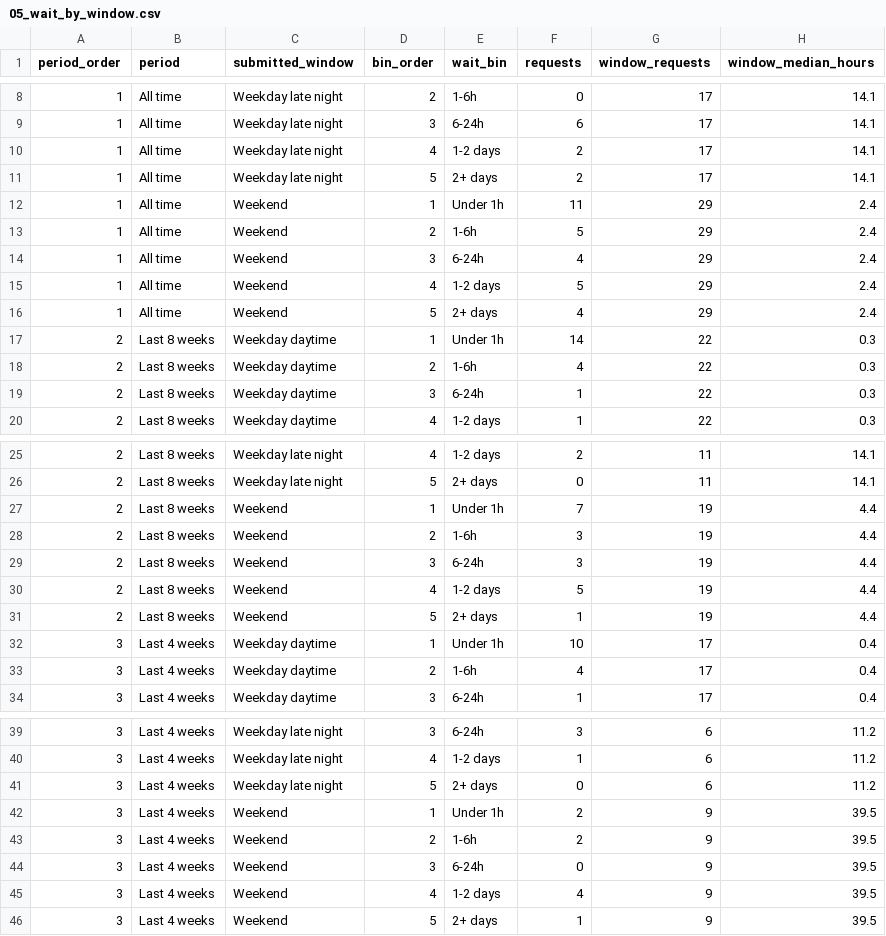
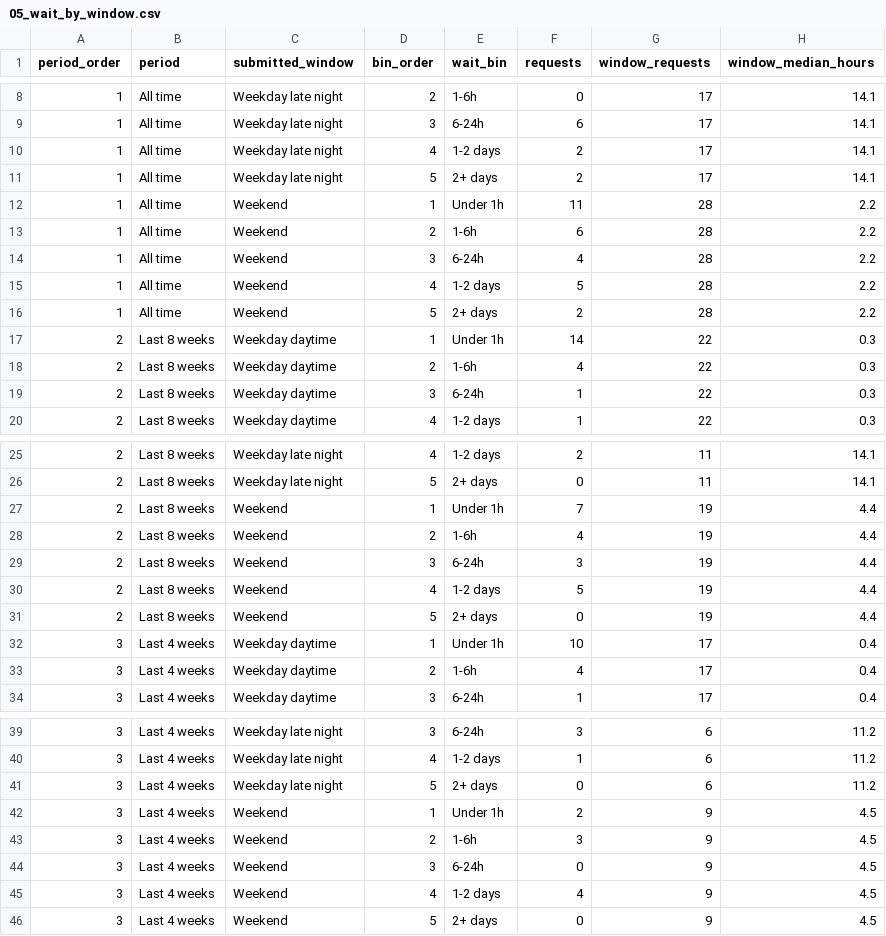
Before and after one commit to rtjw42/band-room-analytics, a CSV file: data/05_wait_by_window.csv, drawn as a sheet; only a part is shown, gaps mark what is left out.

Commit message:
Validate the approval estimate and correct it; refresh to the 4 Nov snapshot
The estimate now takes the earliest update across a request's rows, and any row
never updated marks the request admin-entered. Section 8 records the checks
against the exact event log and the Telegram request pings, what they corrected,
and the limit that remains.

```diff
--- a/data/05_wait_by_window.csv
+++ b/data/05_wait_by_window.csv
@@ -11,7 +11,7 @@ period_order,period,submitted_window,bin_order,wait_bin,requests,window_requests
 1,All time,Weekday late night,5,2+ days,2,17,14.1
-1,All time,Weekend,1,Under 1h,11,29,2.4
-1,All time,Weekend,2,1-6h,5,29,2.4
-1,All time,Weekend,3,6-24h,4,29,2.4
-1,All time,Weekend,4,1-2 days,5,29,2.4
-1,All time,Weekend,5,2+ days,4,29,2.4
+1,All time,Weekend,1,Under 1h,11,28,2.2
+1,All time,Weekend,2,1-6h,6,28,2.2
+1,All time,Weekend,3,6-24h,4,28,2.2
+1,All time,Weekend,4,1-2 days,5,28,2.2
+1,All time,Weekend,5,2+ days,2,28,2.2
 2,Last 8 weeks,Weekday daytime,1,Under 1h,14,22,0.3
@@ -27,6 +27,6 @@ period_order,period,submitted_window,bin_order,wait_bin,requests,window_requests
 2,Last 8 weeks,Weekend,1,Under 1h,7,19,4.4
-2,Last 8 weeks,Weekend,2,1-6h,3,19,4.4
+2,Last 8 weeks,Weekend,2,1-6h,4,19,4.4
 2,Last 8 weeks,Weekend,3,6-24h,3,19,4.4
 2,Last 8 weeks,Weekend,4,1-2 days,5,19,4.4
-2,Last 8 weeks,Weekend,5,2+ days,1,19,4.4
+2,Last 8 weeks,Weekend,5,2+ days,0,19,4.4
 3,Last 4 weeks,Weekday daytime,1,Under 1h,10,17,0.4
@@ -41,6 +41,6 @@ period_order,period,submitted_window,bin_order,wait_bin,requests,window_requests
 3,Last 4 weeks,Weekday late night,5,2+ days,0,6,11.2
-3,Last 4 weeks,Weekend,1,Under 1h,2,9,39.5
-3,Last 4 weeks,Weekend,2,1-6h,2,9,39.5
-3,Last 4 weeks,Weekend,3,6-24h,0,9,39.5
-3,Last 4 weeks,Weekend,4,1-2 days,4,9,39.5
-3,Last 4 weeks,Weekend,5,2+ days,1,9,39.5
+3,Last 4 weeks,Weekend,1,Under 1h,2,9,4.5
+3,Last 4 weeks,Weekend,2,1-6h,3,9,4.5
+3,Last 4 weeks,Weekend,3,6-24h,0,9,4.5
+3,Last 4 weeks,Weekend,4,1-2 days,4,9,4.5
+3,Last 4 weeks,Weekend,5,2+ days,0,9,4.5
```
Also changed, not shown: data/01_kpis.csv, data/02_weekly_demand.csv, 12 other files.
